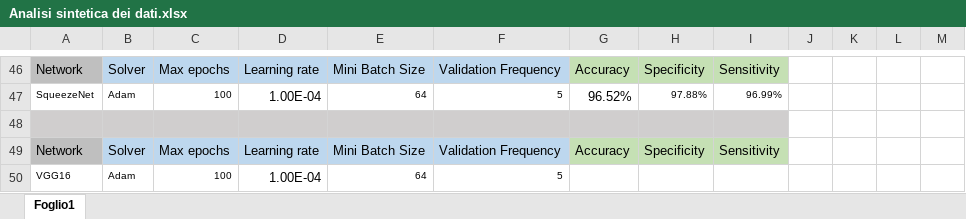
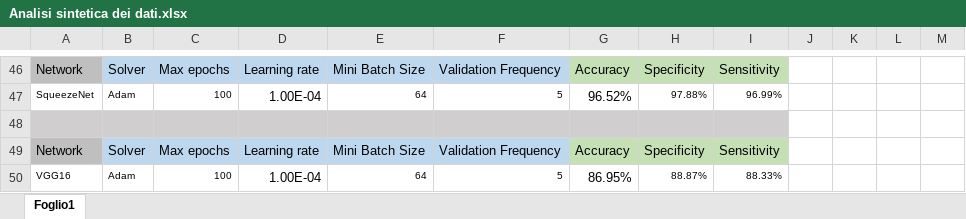
Before and after one commit to MauroLoddo/SeedClasification, an Excel workbook: Analisi sintetica dei dati.xlsx, sheet Foglio1, drawn as a sheet; only a part is shown, gaps mark what is left out; values as stored, in another font and other column widths than the file's, no borders; the diff names each change by its address in the sheet, - before the commit and + after, or states it on an @@ line.

Commit message:
VGG16 con 100 epoche

```diff
--- a/Analisi sintetica dei dati.xlsx (sheet Foglio1)
+++ b/Analisi sintetica dei dati.xlsx (sheet Foglio1)
-G50: (empty)
+G50: 86.95%
-H50: (empty)
+H50: 88.87%
-I50: (empty)
+I50: 88.33%
```
